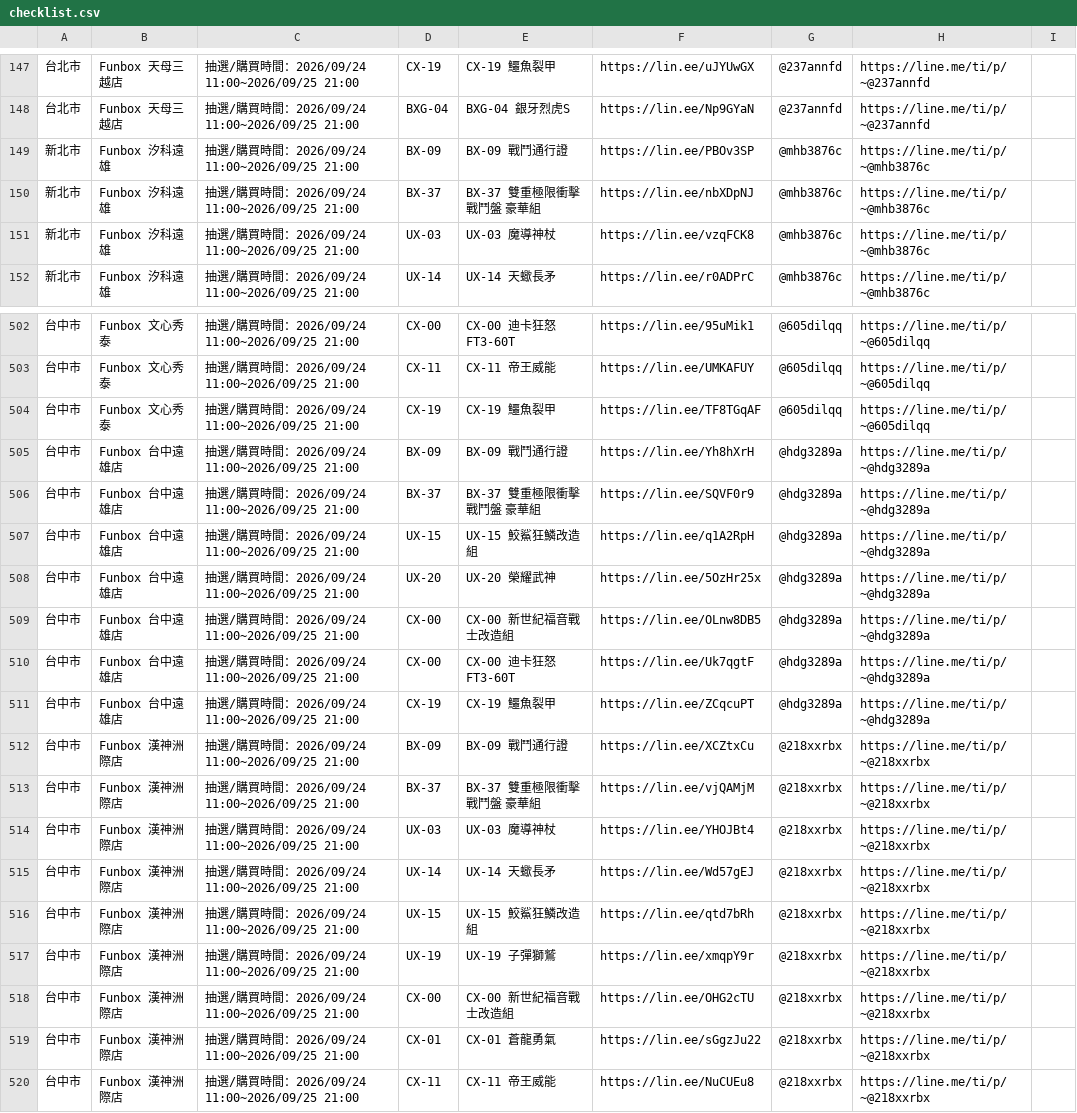
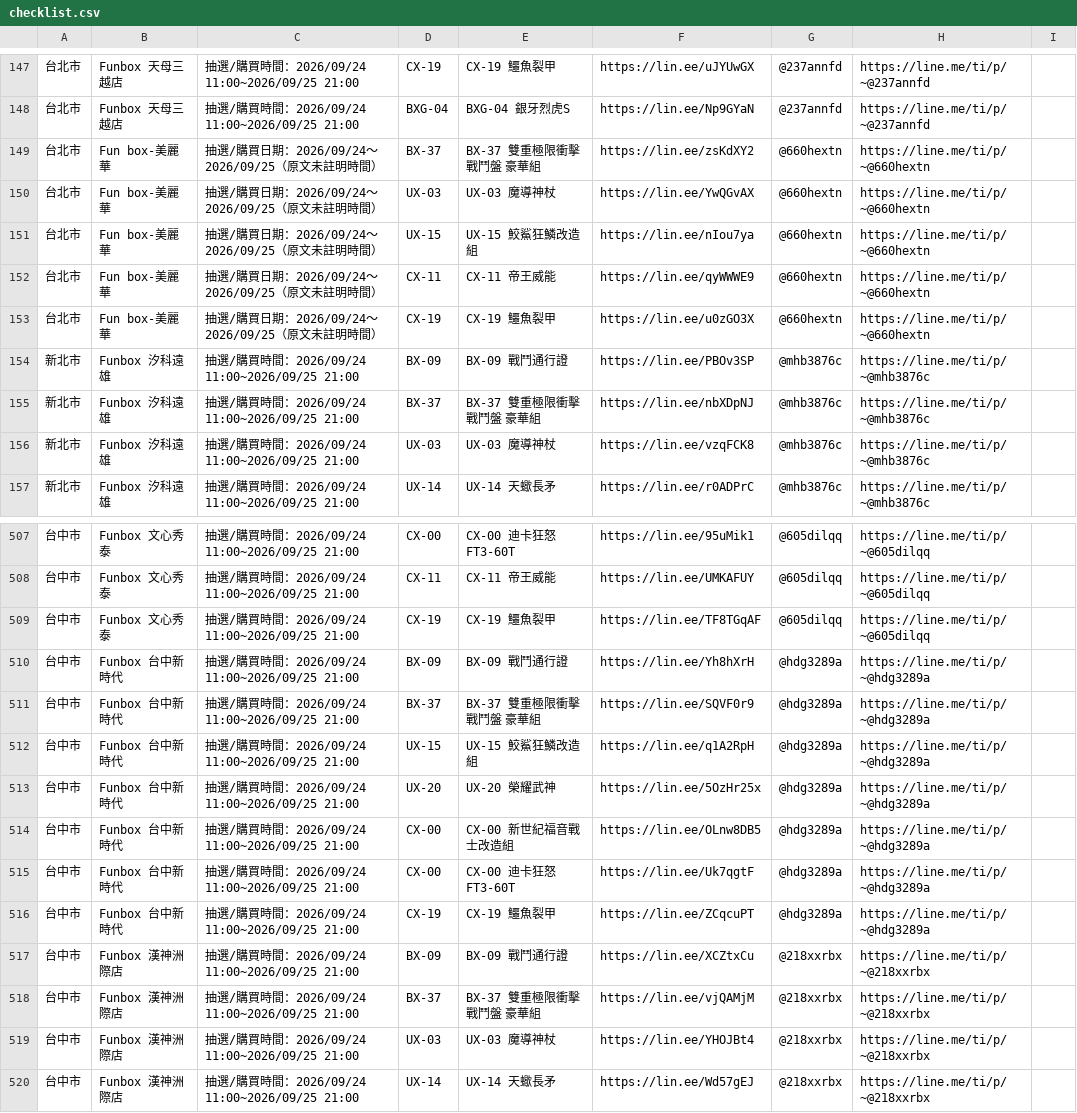
Before and after one commit to yang-hua-11/funbox-line, a CSV file: checklist.csv, drawn as a sheet; only a part is shown, gaps mark what is left out; the shorter side is filled out with more unchanged rows.

```diff
--- a/checklist.csv
+++ b/checklist.csv
@@ -148,2 +148,7 @@
 台北市,Funbox 天母三越店,抽選/購買時間：2026/09/24 11:00~2026/09/25 21:00,BXG-04,BXG-04 銀牙烈虎S,https://lin.ee/Np9GYaN,@237annfd,https://line.me/ti/p/~@237annfd,
+台北市,Fun box-美麗華,抽選/購買日期：2026/09/24～2026/09/25（原文未註明時間）,BX-37,BX-37 雙重極限衝擊戰鬥盤 豪華組,https://lin.ee/zsKdXY2,@660hextn,https://line.me/ti/p/~@660hextn,
+台北市,Fun box-美麗華,抽選/購買日期：2026/09/24～2026/09/25（原文未註明時間）,UX-03,UX-03 魔導神杖,https://lin.ee/YwQGvAX,@660hextn,https://line.me/ti/p/~@660hextn,
+台北市,Fun box-美麗華,抽選/購買日期：2026/09/24～2026/09/25（原文未註明時間）,UX-15,UX-15 鮫鯊狂鱗改造組,https://lin.ee/nIou7ya,@660hextn,https://line.me/ti/p/~@660hextn,
+台北市,Fun box-美麗華,抽選/購買日期：2026/09/24～2026/09/25（原文未註明時間）,CX-11,CX-11 帝王威能,https://lin.ee/qyWWWE9,@660hextn,https://line.me/ti/p/~@660hextn,
+台北市,Fun box-美麗華,抽選/購買日期：2026/09/24～2026/09/25（原文未註明時間）,CX-19,CX-19 鱷魚裂甲,https://lin.ee/u0zGO3X,@660hextn,https://line.me/ti/p/~@660hextn,
 新北市,Funbox 汐科遠雄,抽選/購買時間：2026/09/24 11:00~2026/09/25 21:00,BX-09,BX-09 戰鬥通行證,https://lin.ee/PBOv3SP,@mhb3876c,https://line.me/ti/p/~@mhb3876c,
@@ -504,9 +509,9 @@
 台中市,Funbox 文心秀泰,抽選/購買時間：2026/09/24 11:00~2026/09/25 21:00,CX-19,CX-19 鱷魚裂甲,https://lin.ee/TF8TGqAF,@605dilqq,https://line.me/ti/p/~@605dilqq,
-台中市,Funbox 台中遠雄店,抽選/購買時間：2026/09/24 11:00~2026/09/25 21:00,BX-09,BX-09 戰鬥通行證,https://lin.ee/Yh8hXrH,@hdg3289a,https://line.me/ti/p/~@hdg3289a,
-台中市,Funbox 台中遠雄店,抽選/購買時間：2026/09/24 11:00~2026/09/25 21:00,BX-37,BX-37 雙重極限衝擊戰鬥盤 豪華組,https://lin.ee/SQVF0r9,@hdg3289a,https://line.me/ti/p/~@hdg3289a,
-台中市,Funbox 台中遠雄店,抽選/購買時間：2026/09/24 11:00~2026/09/25 21:00,UX-15,UX-15 鮫鯊狂鱗改造組,https://lin.ee/q1A2RpH,@hdg3289a,https://line.me/ti/p/~@hdg3289a,
-台中市,Funbox 台中遠雄店,抽選/購買時間：2026/09/24 11:00~2026/09/25 21:00,UX-20,UX-20 榮耀武神,https://lin.ee/5OzHr25x,@hdg3289a,https://line.me/ti/p/~@hdg3289a,
-台中市,Funbox 台中遠雄店,抽選/購買時間：2026/09/24 11:00~2026/09/25 21:00,CX-00,CX-00 新世紀福音戰士改造組,https://lin.ee/OLnw8DB5,@hdg3289a,https://line.me/ti/p/~@hdg3289a,
-台中市,Funbox 台中遠雄店,抽選/購買時間：2026/09/24 11:00~2026/09/25 21:00,CX-00,CX-00 迪卡狂怒 FT3-60T,https://lin.ee/Uk7qgtF,@hdg3289a,https://line.me/ti/p/~@hdg3289a,
-台中市,Funbox 台中遠雄店,抽選/購買時間：2026/09/24 11:00~2026/09/25 21:00,CX-19,CX-19 鱷魚裂甲,https://lin.ee/ZCqcuPT,@hdg3289a,https://line.me/ti/p/~@hdg3289a,
+台中市,Funbox 台中新時代,抽選/購買時間：2026/09/24 11:00~2026/09/25 21:00,BX-09,BX-09 戰鬥通行證,https://lin.ee/Yh8hXrH,@hdg3289a,https://line.me/ti/p/~@hdg3289a,
+台中市,Funbox 台中新時代,抽選/購買時間：2026/09/24 11:00~2026/09/25 21:00,BX-37,BX-37 雙重極限衝擊戰鬥盤 豪華組,https://lin.ee/SQVF0r9,@hdg3289a,https://line.me/ti/p/~@hdg3289a,
+台中市,Funbox 台中新時代,抽選/購買時間：2026/09/24 11:00~2026/09/25 21:00,UX-15,UX-15 鮫鯊狂鱗改造組,https://lin.ee/q1A2RpH,@hdg3289a,https://line.me/ti/p/~@hdg3289a,
+台中市,Funbox 台中新時代,抽選/購買時間：2026/09/24 11:00~2026/09/25 21:00,UX-20,UX-20 榮耀武神,https://lin.ee/5OzHr25x,@hdg3289a,https://line.me/ti/p/~@hdg3289a,
+台中市,Funbox 台中新時代,抽選/購買時間：2026/09/24 11:00~2026/09/25 21:00,CX-00,CX-00 新世紀福音戰士改造組,https://lin.ee/OLnw8DB5,@hdg3289a,https://line.me/ti/p/~@hdg3289a,
+台中市,Funbox 台中新時代,抽選/購買時間：2026/09/24 11:00~2026/09/25 21:00,CX-00,CX-00 迪卡狂怒 FT3-60T,https://lin.ee/Uk7qgtF,@hdg3289a,https://line.me/ti/p/~@hdg3289a,
+台中市,Funbox 台中新時代,抽選/購買時間：2026/09/24 11:00~2026/09/25 21:00,CX-19,CX-19 鱷魚裂甲,https://lin.ee/ZCqcuPT,@hdg3289a,https://line.me/ti/p/~@hdg3289a,
 台中市,Funbox 漢神洲際店,抽選/購買時間：2026/09/24 11:00~2026/09/25 21:00,BX-09,BX-09 戰鬥通行證,https://lin.ee/XCZtxCu,@218xxrbx,https://line.me/ti/p/~@218xxrbx,
```
Also changed, not shown: 3 other files.
